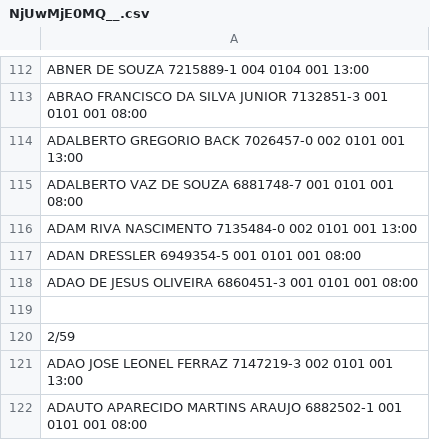
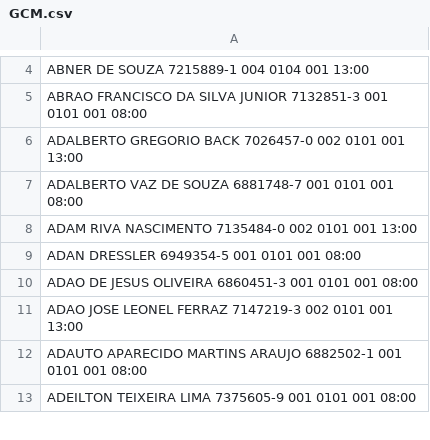
Before and after one commit to BruceCampos/datasets, a CSV file: GCM.csv (was NjUwMjE0MQ__.csv), drawn as a sheet; only a part is shown, gaps mark what is left out; the shorter side is filled out with more unchanged rows; the diff covers the shown part only; the diff names each change by its address in the sheet, - before the commit and + after, or states it on an @@ line.

```diff
--- a/NjUwMjE0MQ__.csv
+++ b/GCM.csv
-row 119: (empty)
-row 120: 2/59
```
Also changed, not shown: 108 removed rows elsewhere in this file.
